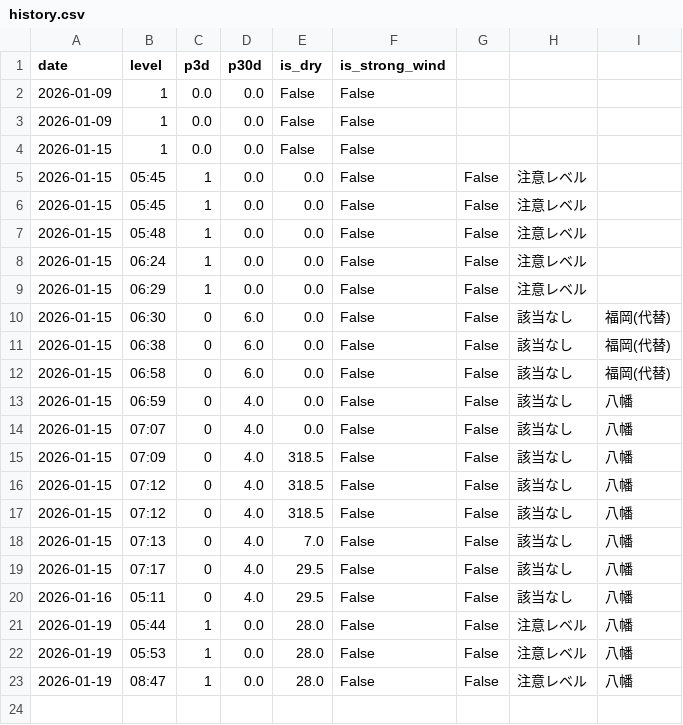
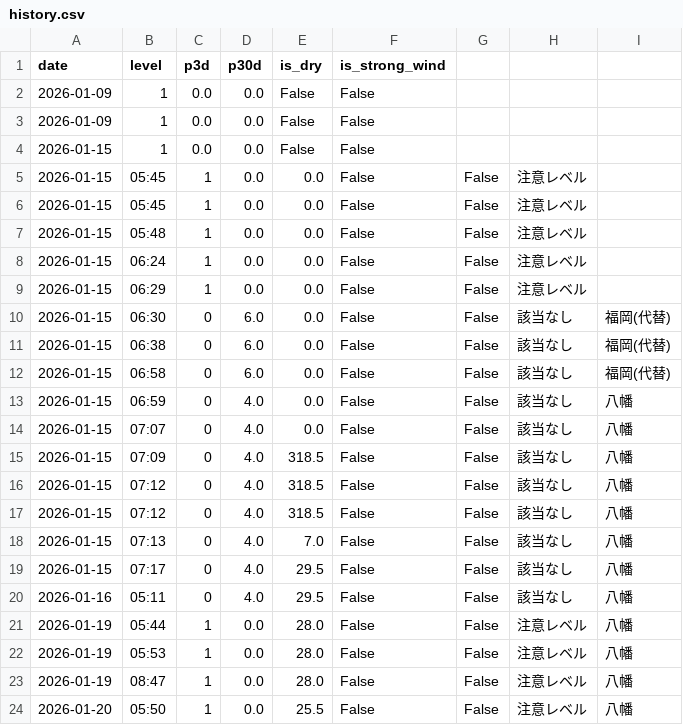
Before and after one commit to ryo0905jumpih-sys/kitakyuushuusi, a CSV file: data/history.csv, drawn as a sheet.

Commit message:
Initial data update with fixed logic

```diff
--- a/data/history.csv
+++ b/data/history.csv
@@ -23 +23,2 @@ date,level,p3d,p30d,is_dry,is_strong_wind
 2026-01-19,08:47,1,0.0,28.0,False,False,注意レベル,八幡
+2026-01-20,05:50,1,0.0,25.5,False,False,注意レベル,八幡
```
Also changed, not shown: 2 other files.
